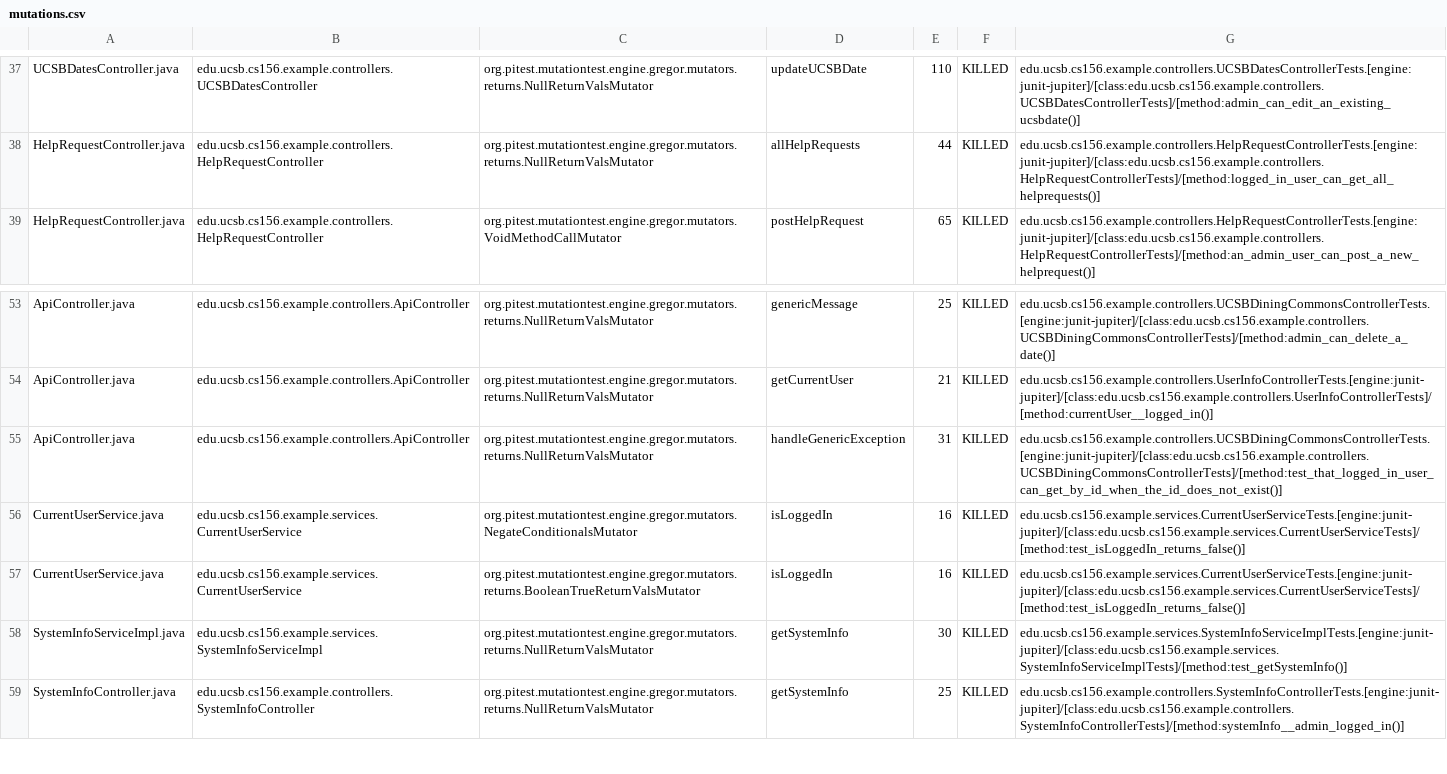
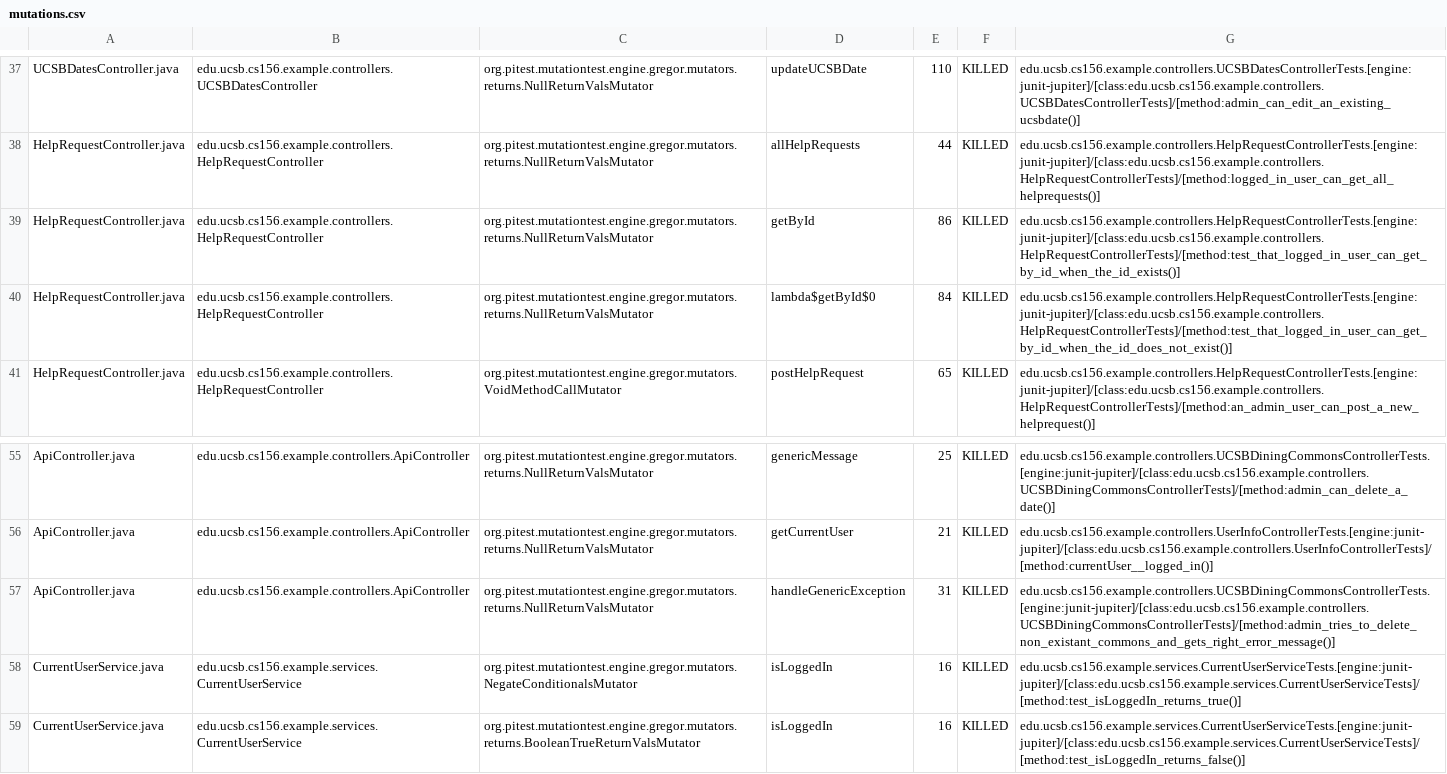
Before and after one commit to ucsb-cs156-f23/team02-f23-6pm-4, a CSV file: pitest/mutations.csv, drawn as a sheet; only a part is shown, gaps mark what is left out; the shorter side is filled out with more unchanged rows.

Commit message:
Deploying to gh-pages from @ ucsb-cs156-f23/team02-f23-6pm-4@55e8986a7db5d527feea64175cadaf5674b0d05a 🚀

```diff
--- a/pitest/mutations.csv
+++ b/pitest/mutations.csv
@@ -38,2 +38,4 @@ UCSBDatesController.java,edu.ucsb.cs156.example.controllers.UCSBDatesController,
 HelpRequestController.java,edu.ucsb.cs156.example.controllers.HelpRequestController,org.pitest.mutationtest.engine.gregor.mutators.returns.NullReturnValsMutator,allHelpRequests,44,KILLED,edu.ucsb.cs156.example.controllers.HelpRequestControllerTests.[engine:junit-jupiter]/[class:edu.ucsb.cs156.example.controllers.HelpRequestControllerTests]/[method:logged_in_user_can_get_all_helprequests()]
+HelpRequestController.java,edu.ucsb.cs156.example.controllers.HelpRequestController,org.pitest.mutationtest.engine.gregor.mutators.returns.NullReturnValsMutator,getById,86,KILLED,edu.ucsb.cs156.example.controllers.HelpRequestControllerTests.[engine:junit-jupiter]/[class:edu.ucsb.cs156.example.controllers.HelpRequestControllerTests]/[method:test_that_logged_in_user_can_get_by_id_when_the_id_exists()]
+HelpRequestController.java,edu.ucsb.cs156.example.controllers.HelpRequestController,org.pitest.mutationtest.engine.gregor.mutators.returns.NullReturnValsMutator,lambda$getById$0,84,KILLED,edu.ucsb.cs156.example.controllers.HelpRequestControllerTests.[engine:junit-jupiter]/[class:edu.ucsb.cs156.example.controllers.HelpRequestControllerTests]/[method:test_that_logged_in_user_can_get_by_id_when_the_id_does_not_exist()]
 HelpRequestController.java,edu.ucsb.cs156.example.controllers.HelpRequestController,org.pitest.mutationtest.engine.gregor.mutators.VoidMethodCallMutator,postHelpRequest,65,KILLED,edu.ucsb.cs156.example.controllers.HelpRequestControllerTests.[engine:junit-jupiter]/[class:edu.ucsb.cs156.example.controllers.HelpRequestControllerTests]/[method:an_admin_user_can_post_a_new_helprequest()]
@@ -54,4 +56,4 @@ ApiController.java,edu.ucsb.cs156.example.controllers.ApiController,org.pitest.m
 ApiController.java,edu.ucsb.cs156.example.controllers.ApiController,org.pitest.mutationtest.engine.gregor.mutators.returns.NullReturnValsMutator,getCurrentUser,21,KILLED,edu.ucsb.cs156.example.controllers.UserInfoControllerTests.[engine:junit-jupiter]/[class:edu.ucsb.cs156.example.controllers.UserInfoControllerTests]/[method:currentUser__logged_in()]
-ApiController.java,edu.ucsb.cs156.example.controllers.ApiController,org.pitest.mutationtest.engine.gregor.mutators.returns.NullReturnValsMutator,handleGenericException,31,KILLED,edu.ucsb.cs156.example.controllers.UCSBDiningCommonsControllerTests.[engine:junit-jupiter]/[class:edu.ucsb.cs156.example.controllers.UCSBDiningCommonsControllerTests]/[method:test_that_logged_in_user_can_get_by_id_when_the_id_does_not_exist()]
-CurrentUserService.java,edu.ucsb.cs156.example.services.CurrentUserService,org.pitest.mutationtest.engine.gregor.mutators.NegateConditionalsMutator,isLoggedIn,16,KILLED,edu.ucsb.cs156.example.services.CurrentUserServiceTests.[engine:junit-jupiter]/[class:edu.ucsb.cs156.example.services.CurrentUserServiceTests]/[method:test_isLoggedIn_returns_false()]
+ApiController.java,edu.ucsb.cs156.example.controllers.ApiController,org.pitest.mutationtest.engine.gregor.mutators.returns.NullReturnValsMutator,handleGenericException,31,KILLED,edu.ucsb.cs156.example.controllers.UCSBDiningCommonsControllerTests.[engine:junit-jupiter]/[class:edu.ucsb.cs156.example.controllers.UCSBDiningCommonsControllerTests]/[method:admin_tries_to_delete_non_existant_commons_and_gets_right_error_message()]
+CurrentUserService.java,edu.ucsb.cs156.example.services.CurrentUserService,org.pitest.mutationtest.engine.gregor.mutators.NegateConditionalsMutator,isLoggedIn,16,KILLED,edu.ucsb.cs156.example.services.CurrentUserServiceTests.[engine:junit-jupiter]/[class:edu.ucsb.cs156.example.services.CurrentUserServiceTests]/[method:test_isLoggedIn_returns_true()]
 CurrentUserService.java,edu.ucsb.cs156.example.services.CurrentUserService,org.pitest.mutationtest.engine.gregor.mutators.returns.BooleanTrueReturnValsMutator,isLoggedIn,16,KILLED,edu.ucsb.cs156.example.services.CurrentUserServiceTests.[engine:junit-jupiter]/[class:edu.ucsb.cs156.example.services.CurrentUserServiceTests]/[method:test_isLoggedIn_returns_false()]
```
Also changed, not shown: 15 other files.
